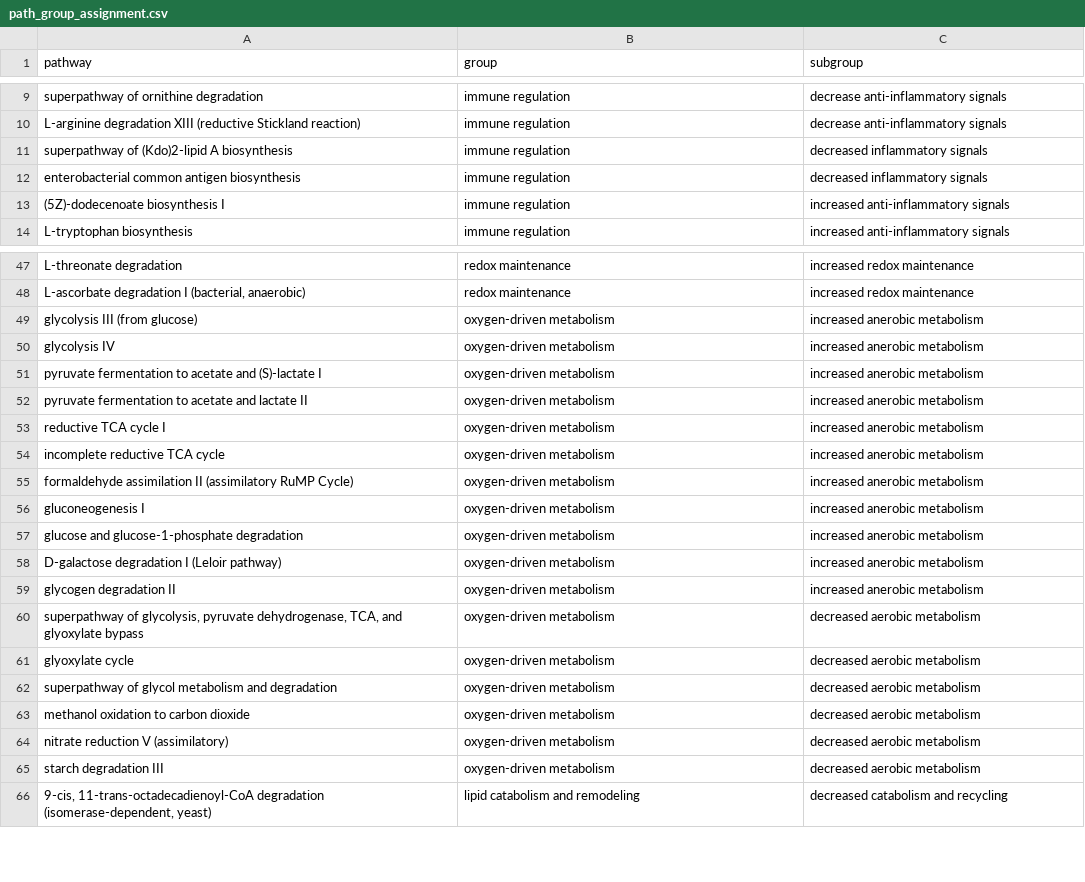
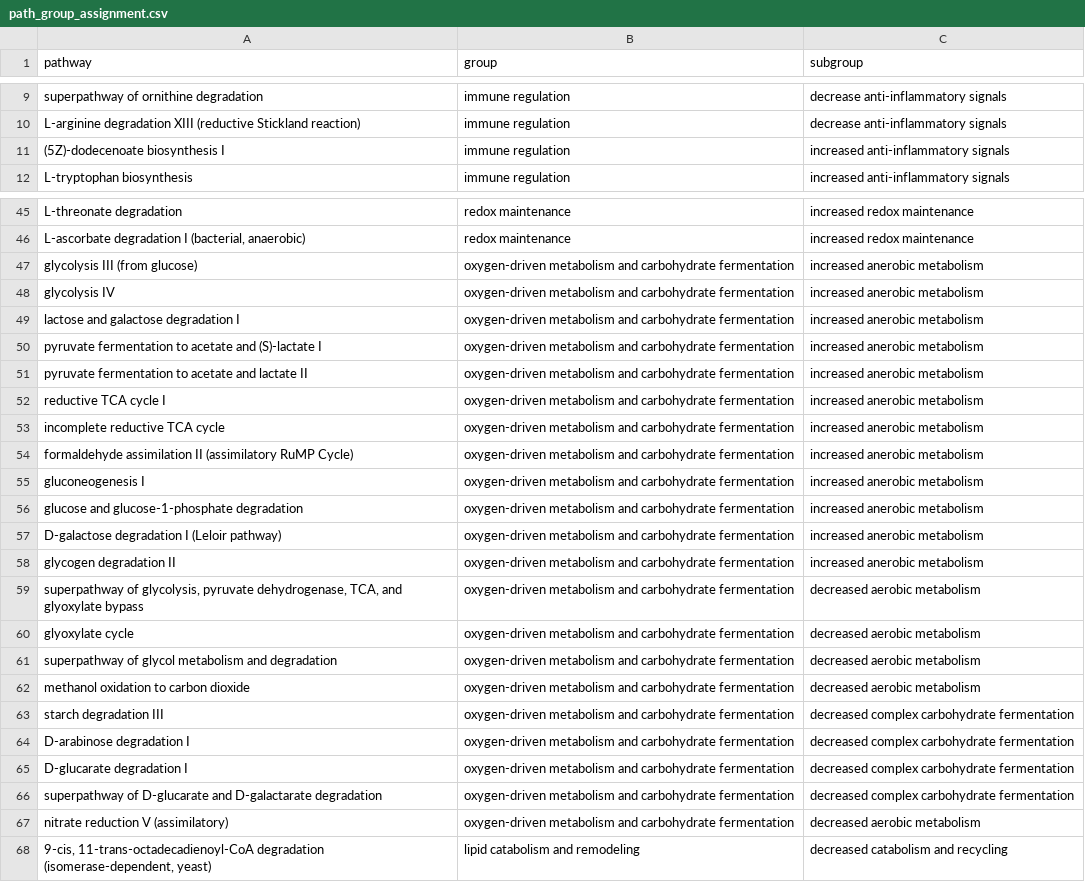
Before and after one commit to jlucore/gm_temperature, a CSV file: data/path_group_assignment.csv, drawn as a sheet; only a part is shown, gaps mark what is left out.

```diff
--- a/data/path_group_assignment.csv
+++ b/data/path_group_assignment.csv
@@ -10,4 +10,2 @@ superpathway of ornithine degradation,immune regulation,decrease anti-inflammato
 L-arginine degradation XIII (reductive Stickland reaction),immune regulation,decrease anti-inflammatory signals
-superpathway of (Kdo)2-lipid A biosynthesis,immune regulation,decreased inflammatory signals
-enterobacterial common antigen biosynthesis,immune regulation,decreased inflammatory signals
 (5Z)-dodecenoate biosynthesis I,immune regulation,increased anti-inflammatory signals
@@ -48,19 +46,23 @@ L-threonate degradation,redox maintenance,increased redox maintenance
 "L-ascorbate degradation I (bacterial, anaerobic)",redox maintenance,increased redox maintenance
-glycolysis III (from glucose),oxygen-driven metabolism,increased anerobic metabolism
-glycolysis IV,oxygen-driven metabolism,increased anerobic metabolism
-pyruvate fermentation to acetate and (S)-lactate I,oxygen-driven metabolism,increased anerobic metabolism
-pyruvate fermentation to acetate and lactate II,oxygen-driven metabolism,increased anerobic metabolism
-reductive TCA cycle I,oxygen-driven metabolism,increased anerobic metabolism
-incomplete reductive TCA cycle,oxygen-driven metabolism,increased anerobic metabolism
-formaldehyde assimilation II (assimilatory RuMP Cycle),oxygen-driven metabolism,increased anerobic metabolism
-gluconeogenesis I,oxygen-driven metabolism,increased anerobic metabolism
-glucose and glucose-1-phosphate degradation,oxygen-driven metabolism,increased anerobic metabolism
-D-galactose degradation I (Leloir pathway),oxygen-driven metabolism,increased anerobic metabolism
-glycogen degradation II,oxygen-driven metabolism,increased anerobic metabolism
-"superpathway of glycolysis, pyruvate dehydrogenase, TCA, and glyoxylate bypass",oxygen-driven metabolism,decreased aerobic metabolism
-glyoxylate cycle,oxygen-driven metabolism,decreased aerobic metabolism
-superpathway of glycol metabolism and degradation,oxygen-driven metabolism,decreased aerobic metabolism
-methanol oxidation to carbon dioxide,oxygen-driven metabolism,decreased aerobic metabolism
-nitrate reduction V (assimilatory),oxygen-driven metabolism,decreased aerobic metabolism
-starch degradation III,oxygen-driven metabolism,decreased aerobic metabolism
+glycolysis III (from glucose),oxygen-driven metabolism and carbohydrate fermentation,increased anerobic metabolism
+glycolysis IV,oxygen-driven metabolism and carbohydrate fermentation,increased anerobic metabolism
+lactose and galactose degradation I,oxygen-driven metabolism and carbohydrate fermentation,increased anerobic metabolism
+pyruvate fermentation to acetate and (S)-lactate I,oxygen-driven metabolism and carbohydrate fermentation,increased anerobic metabolism
+pyruvate fermentation to acetate and lactate II,oxygen-driven metabolism and carbohydrate fermentation,increased anerobic metabolism
+reductive TCA cycle I,oxygen-driven metabolism and carbohydrate fermentation,increased anerobic metabolism
+incomplete reductive TCA cycle,oxygen-driven metabolism and carbohydrate fermentation,increased anerobic metabolism
+formaldehyde assimilation II (assimilatory RuMP Cycle),oxygen-driven metabolism and carbohydrate fermentation,increased anerobic metabolism
+gluconeogenesis I,oxygen-driven metabolism and carbohydrate fermentation,increased anerobic metabolism
+glucose and glucose-1-phosphate degradation,oxygen-driven metabolism and carbohydrate fermentation,increased anerobic metabolism
+D-galactose degradation I (Leloir pathway),oxygen-driven metabolism and carbohydrate fermentation,increased anerobic metabolism
+glycogen degradation II,oxygen-driven metabolism and carbohydrate fermentation,increased anerobic metabolism
+"superpathway of glycolysis, pyruvate dehydrogenase, TCA, and glyoxylate bypass",oxygen-driven metabolism and carbohydrate fermentation,decreased aerobic metabolism
+glyoxylate cycle,oxygen-driven metabolism and carbohydrate fermentation,decreased aerobic metabolism
+superpathway of glycol metabolism and degradation,oxygen-driven metabolism and carbohydrate fermentation,decreased aerobic metabolism
+methanol oxidation to carbon dioxide,oxygen-driven metabolism and carbohydrate fermentation,decreased aerobic metabolism
+starch degradation III,oxygen-driven metabolism and carbohydrate fermentation,decreased complex carbohydrate fermentation
+D-arabinose degradation I,oxygen-driven metabolism and carbohydrate fermentation,decreased complex carbohydrate fermentation
+D-glucarate degradation I,oxygen-driven metabolism and carbohydrate fermentation,decreased complex carbohydrate fermentation
+superpathway of D-glucarate and D-galactarate degradation,oxygen-driven metabolism and carbohydrate fermentation,decreased complex carbohydrate fermentation
+nitrate reduction V (assimilatory),oxygen-driven metabolism and carbohydrate fermentation,decreased aerobic metabolism
 "9-cis, 11-trans-octadecadienoyl-CoA degradation (isomerase-dependent, yeast)",lipid catabolism and remodeling,decreased catabolism and recycling
```
Also changed, not shown: 59 other files.
